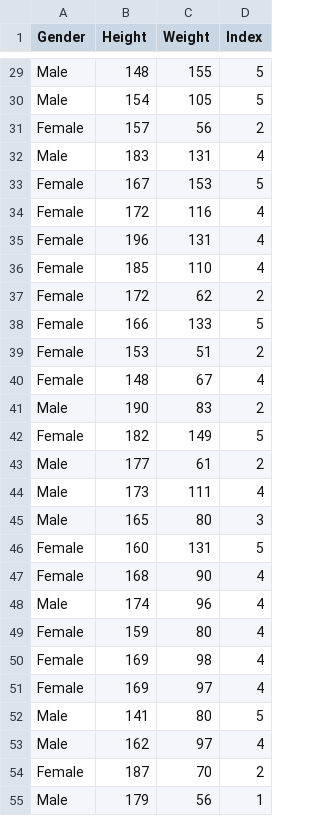
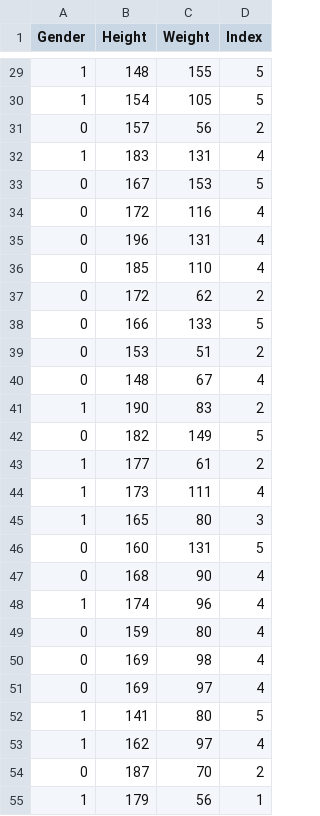
Before and after one commit to BlackBox-Ops/ML-BMI-Predict-, a CSV file: Data/test.csv, drawn as a sheet; only a part is shown, gaps mark what is left out; the diff covers the shown part only; the diff names each change by its address in the sheet, - before the commit and + after, or states it on an @@ line.

```diff
--- a/Data/test.csv
+++ b/Data/test.csv
-A29:A30 (Gender): Male
+A29:A30 (Gender): 1
-A31 (Gender): Female
+A31 (Gender): 0
-A32 (Gender): Male
+A32 (Gender): 1
-A33:A40 (Gender): Female
+A33:A40 (Gender): 0
-A41 (Gender): Male
+A41 (Gender): 1
-A42 (Gender): Female
+A42 (Gender): 0
-A43:A45 (Gender): Male
+A43:A45 (Gender): 1
-A46:A47 (Gender): Female
+A46:A47 (Gender): 0
-A48 (Gender): Male
+A48 (Gender): 1
-A49:A51 (Gender): Female
+A49:A51 (Gender): 0
-A52:A53 (Gender): Male
+A52:A53 (Gender): 1
-A54 (Gender): Female
+A54 (Gender): 0
-A55 (Gender): Male
+A55 (Gender): 1
```
Also changed, not shown: 73 edited cells elsewhere in this file, Data/train.csv, Data/valid.csv, 1 other file.
